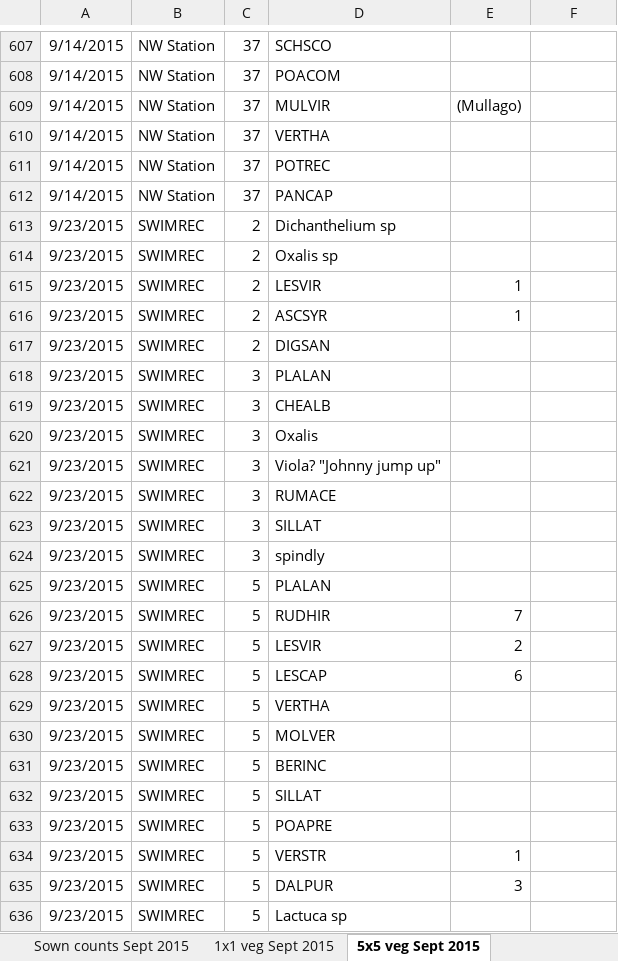
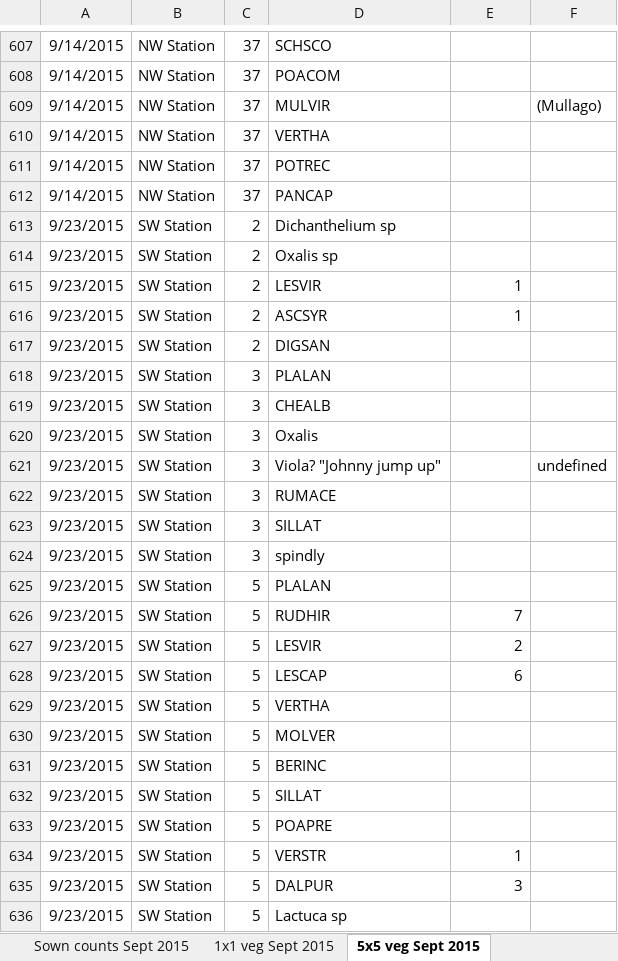
Before and after one commit to markus1bauer/2025_greeen_prairie, an Excel workbook: data/raw/data_raw_species.xlsx, sheet 5x5 veg Sept 2015, drawn as a sheet; only a part is shown, gaps mark what is left out; values as stored, in another font and other column widths than the file's, no borders; the diff covers the shown part only; the diff names each change by its address in the sheet, - before the commit and + after, or states it on an @@ line.

```diff
--- a/data/raw/data_raw_species.xlsx (sheet 5x5 veg Sept 2015)
+++ b/data/raw/data_raw_species.xlsx (sheet 5x5 veg Sept 2015)
-E609: (Mullago)
+E609: (empty)
-F609: (empty)
+F609: (Mullago)
-B613:B636: SWIMREC
+B613:B636: SW Station
-F621: (empty)
+F621: undefined
```
Also changed, not shown: 1 added row, 1 removed row and 588 edited cells elsewhere in this sheet, sheet 5x5 veg 2016, sheet 1x1 veg 2016, sheet 5x5 veg 2017, sheet 5x5 veg 2018, sheet 1x1 veg Sept 2015, sheet 1x1 veg 2018, 13 more sheets, other sheet tabs, 1 other file.
